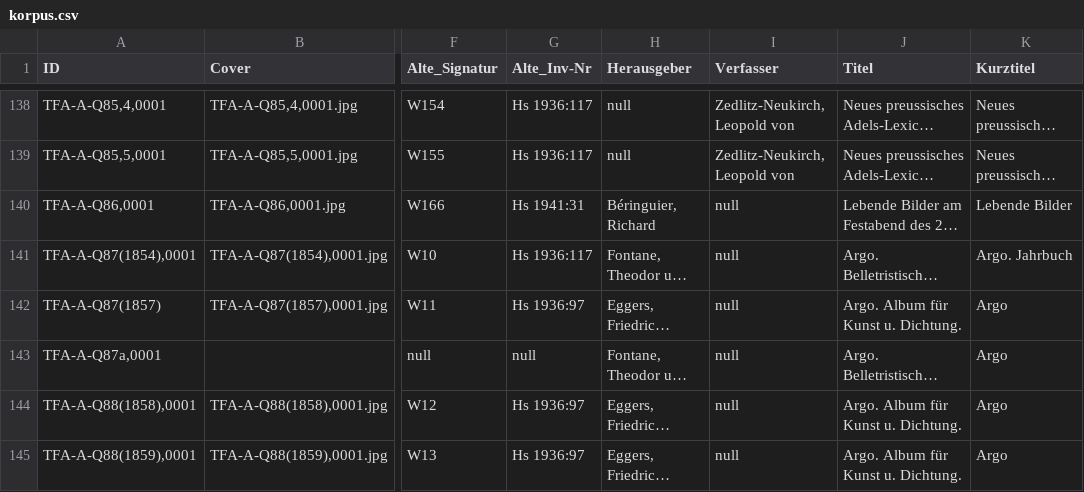
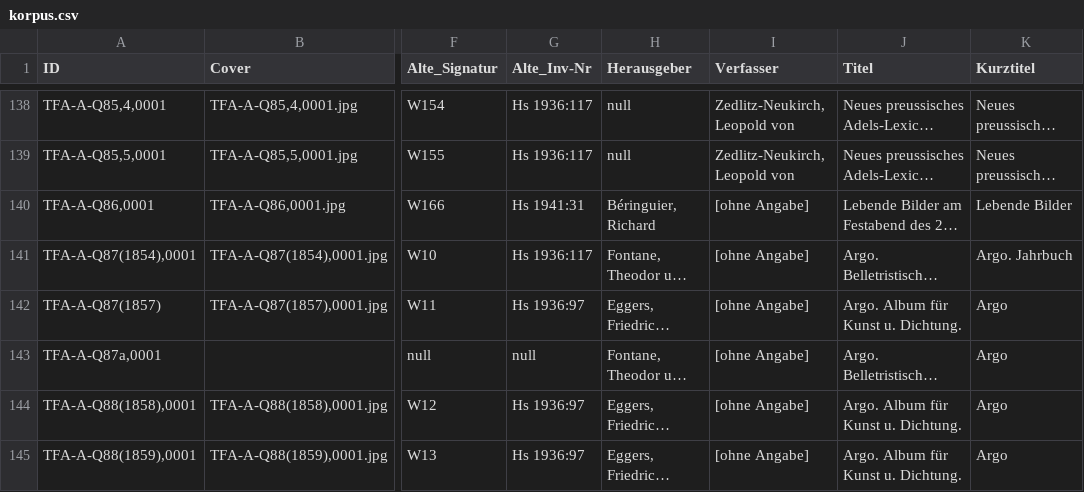
Before and after one commit to tfalab/fontanes_library, a CSV file: data/korpus.csv, drawn as a sheet; only a part is shown, gaps mark what is left out; long unchanged cells end in …; the diff covers the shown part only; the diff names each change by its address in the sheet, - before the commit and + after, or states it on an @@ line.

```diff
--- a/data/korpus.csv
+++ b/data/korpus.csv
-I140:I145 (Verfasser): null
+I140:I145 (Verfasser): [ohne Angabe]
```
Also changed, not shown: 37 edited cells elsewhere in this file, 29 other files.
